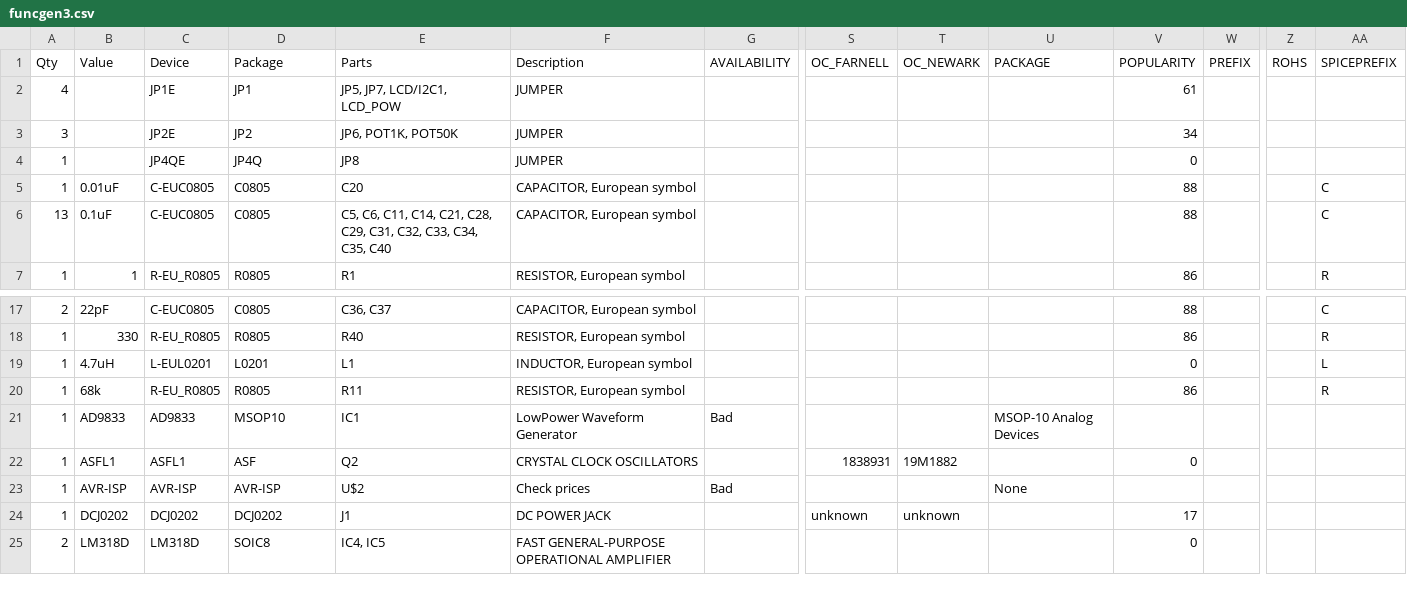
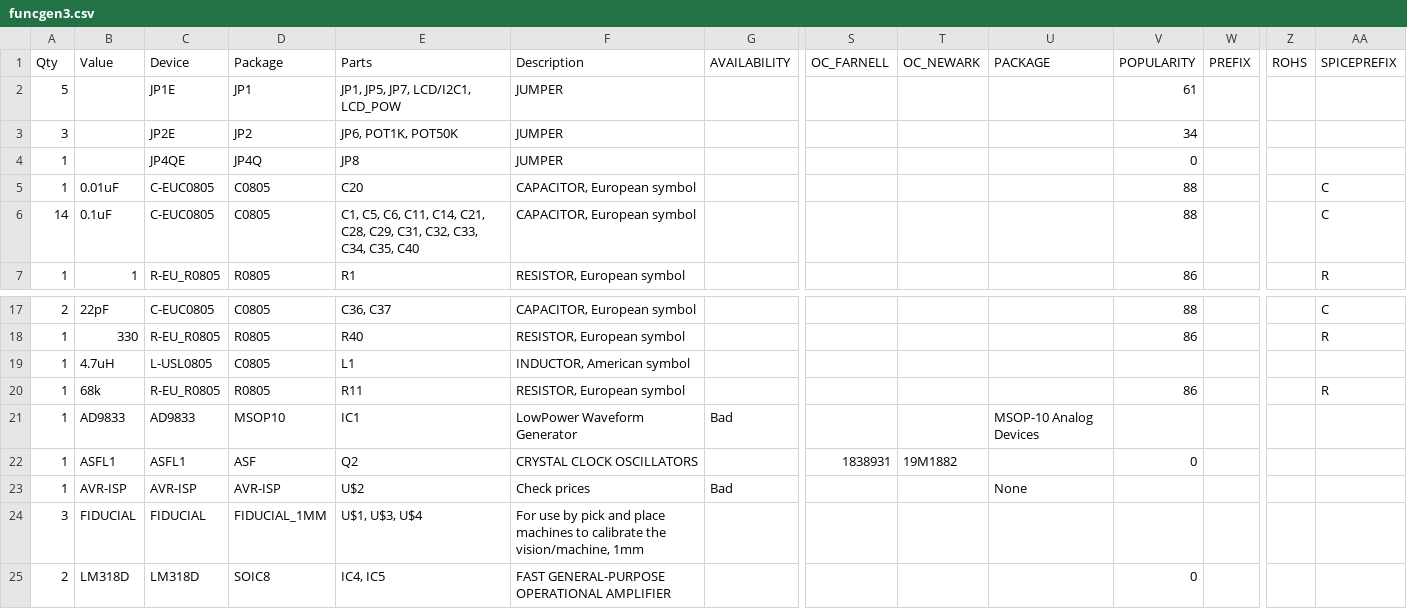
Before and after one commit to cwg19/ECE-388-Fall-2020, a CSV file: renders/Assembly/funcgen3.csv, drawn as a sheet; only a part is shown, gaps mark what is left out; removed rows and columns are numbered as before the commit, all else as after; rows hold the shown columns only; the diff names each change by its address in the sheet, - before the commit and + after, or states it on an @@ line.

```diff
--- a/renders/Assembly/funcgen3.csv
+++ b/renders/Assembly/funcgen3.csv
-A2 (Qty): 4
+A2 (Qty): 5
-E2 (Parts): JP5, JP7, LCD/I2C1, LCD_POW
+E2 (Parts): JP1, JP5, JP7, LCD/I2C1, LCD_POW
-A6 (Qty): 13
+A6 (Qty): 14
-E6 (Parts): C5, C6,…
+E6 (Parts): C1, C5, C6,…
-C19 (Device): L-EUL0201
+C19 (Device): L-USL0805
-D19 (Package): L0201
+D19 (Package): C0805
-F19 (Description): INDUCTOR, European symbol
+F19 (Description): INDUCTOR, American symbol
-V19 (POPULARITY): 0
+V19 (POPULARITY): (empty)
-AA19 (SPICEPREFIX): L
+AA19 (SPICEPREFIX): (empty)
-row 24: 1 | DCJ0202 | DCJ0202 | DCJ0202 | J1 | DC POWER JACK |  | unknown | unknown |  | 17
+row 24: 3 | FIDUCIAL | FIDUCIAL | FIDUCIAL_1MM | U$1, U$3, U$4 | For use by pick and place machines to calibrate the vision/machine, 1mm
```
Also changed, not shown: renders/Assembly/PnP_funcgen3_front.csv, 10 other files.
